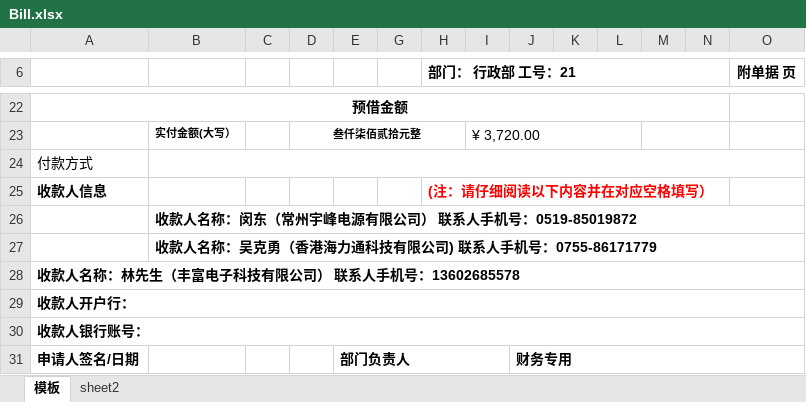
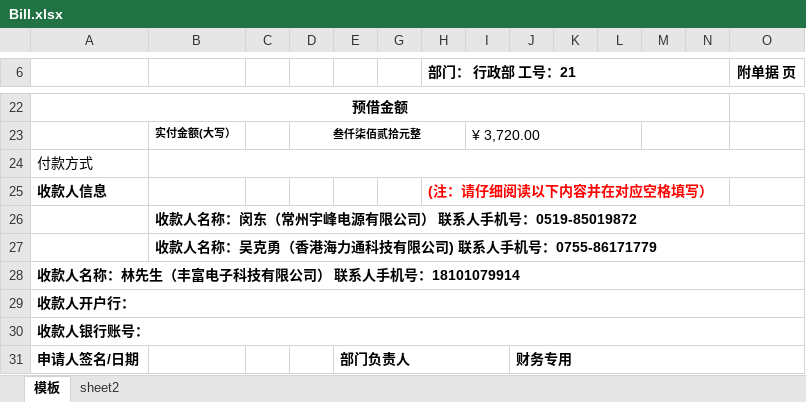
Before and after one commit to xiaomaozi121/Mygit, an Excel workbook: Bill.xlsx, sheet 模板, drawn as a sheet; only a part is shown, gaps mark what is left out; values as stored, in another font and other column widths than the file's, no borders; charts and pictures not drawn; the diff names each change by its address in the sheet, - before the commit and + after, or states it on an @@ line.

Commit message:
change Phonenumber:18101079914

```diff
--- a/Bill.xlsx (sheet 模板)
+++ b/Bill.xlsx (sheet 模板)
-A28: 收款人名称：林先生（丰富电子科技有限公司） 联系人手机号：13602685578
+A28: 收款人名称：林先生（丰富电子科技有限公司） 联系人手机号：18101079914
```
